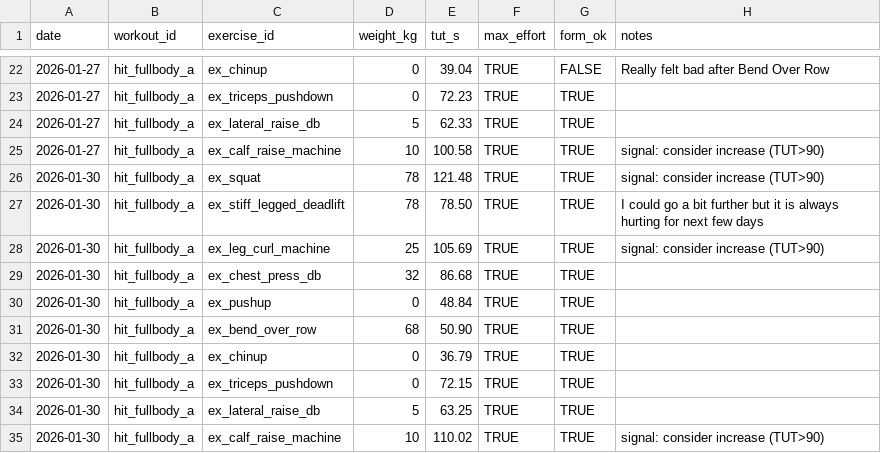
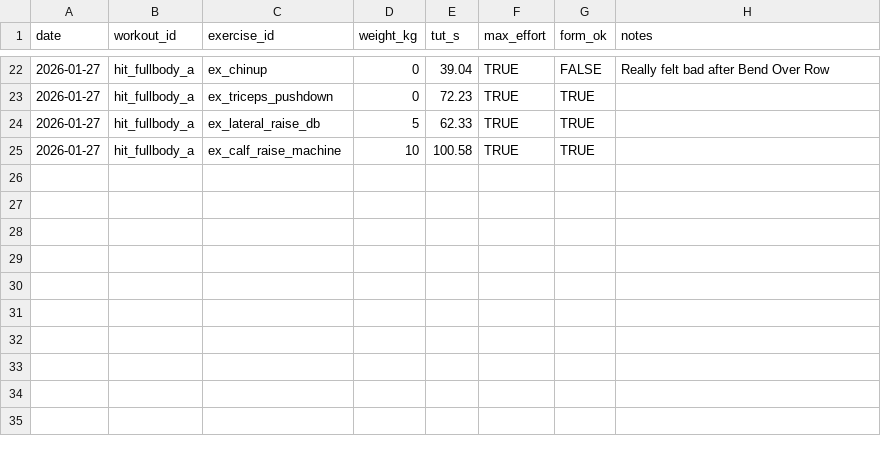
Before and after one commit to brostudiodev/autonomous-living-architecture, a CSV file: docs/10_GOALS/G01_Target-Body-Fat/Training/data/sets.csv, drawn as a sheet; only a part is shown, gaps mark what is left out; the diff names each change by its address in the sheet, - before the commit and + after, or states it on an @@ line.

Commit message:
Auto-sync: Daily goals 2026-01-30 22:20 [GMKtek-G3-debian-lowcode]

```diff
--- a/docs/10_GOALS/G01_Target-Body-Fat/Training/data/sets.csv
+++ b/docs/10_GOALS/G01_Target-Body-Fat/Training/data/sets.csv
-H25 (notes): signal: consider increase (TUT>90)
+H25 (notes): (empty)
-row 26: 2026-01-30 | hit_fullbody_a | ex_squat | 78 | 121.48 | TRUE | TRUE | signal: consider increase (TUT>90)
-row 27: 2026-01-30 | hit_fullbody_a | ex_stiff_legged_deadlift | 78 | 78.50 | TRUE | TRUE | I could go a bit further but it is always hurting for next few days
-row 28: 2026-01-30 | hit_fullbody_a | ex_leg_curl_machine | 25 | 105.69 | TRUE | TRUE | signal: consider increase (TUT>90)
-row 29: 2026-01-30 | hit_fullbody_a | ex_chest_press_db | 32 | 86.68 | TRUE | TRUE
-row 30: 2026-01-30 | hit_fullbody_a | ex_pushup | 0 | 48.84 | TRUE | TRUE
-row 31: 2026-01-30 | hit_fullbody_a | ex_bend_over_row | 68 | 50.90 | TRUE | TRUE
-row 32: 2026-01-30 | hit_fullbody_a | ex_chinup | 0 | 36.79 | TRUE | TRUE
-row 33: 2026-01-30 | hit_fullbody_a | ex_triceps_pushdown | 0 | 72.15 | TRUE | TRUE
-row 34: 2026-01-30 | hit_fullbody_a | ex_lateral_raise_db | 5 | 63.25 | TRUE | TRUE
-row 35: 2026-01-30 | hit_fullbody_a | ex_calf_raise_machine | 10 | 110.02 | TRUE | TRUE | signal: consider increase (TUT>90)
```
Also changed, not shown: docs/10_GOALS/G01_Target-Body-Fat/Training/data/measurements.csv, docs/10_GOALS/G01_Target-Body-Fat/Training/data/workouts.csv, 4 other files.
